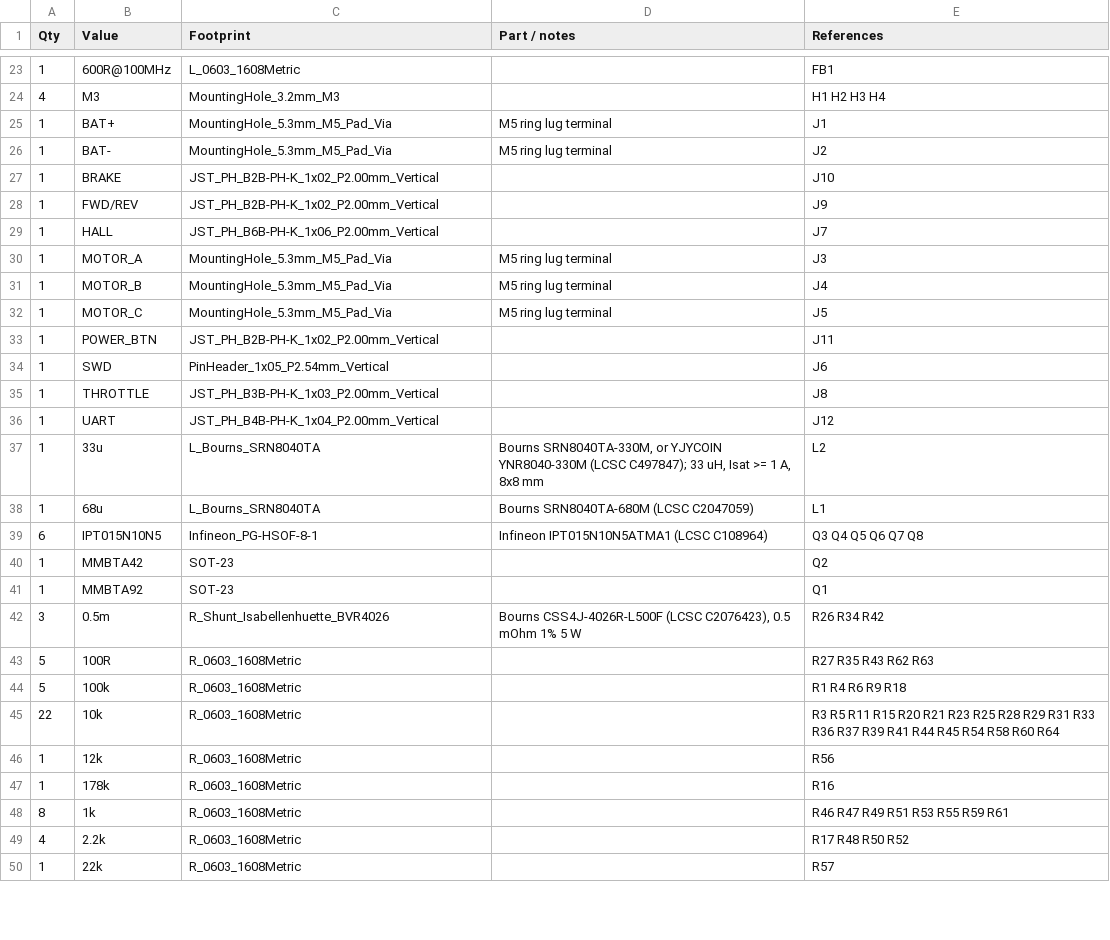
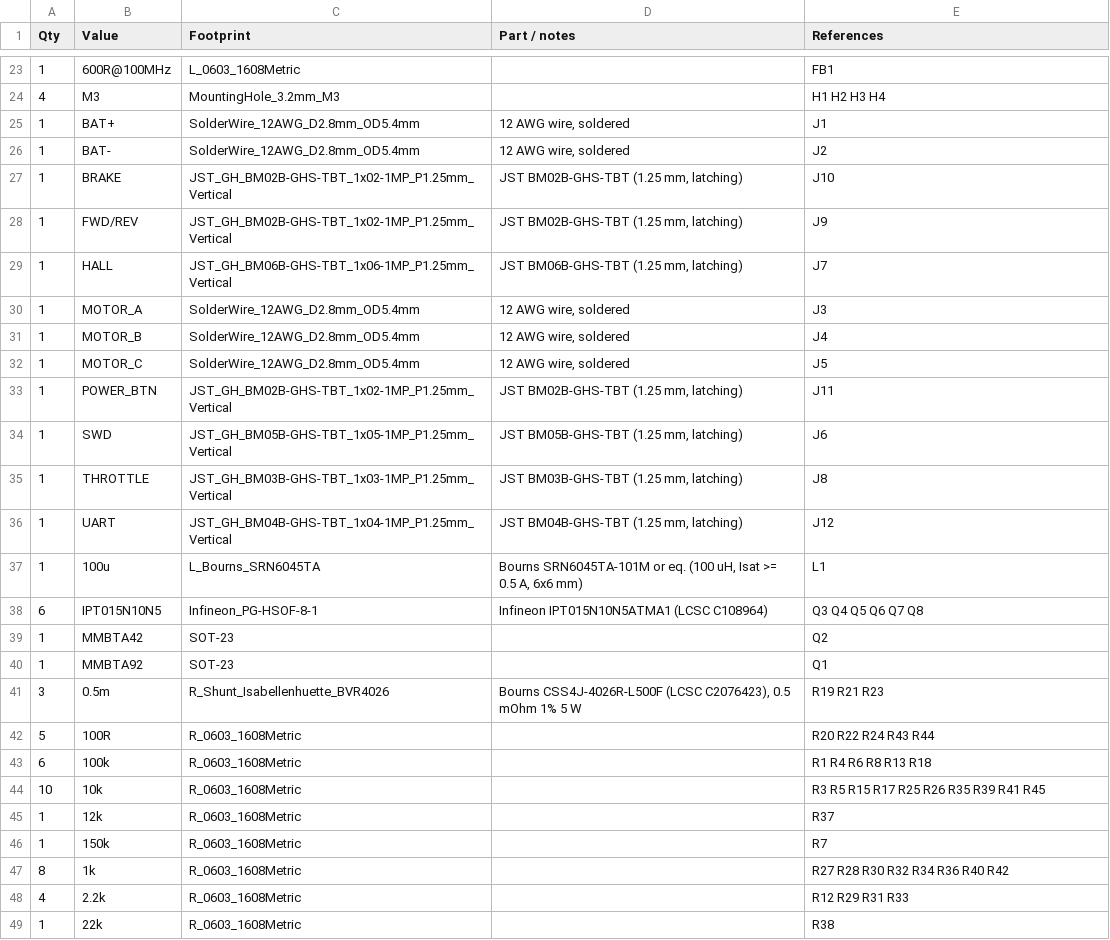
Before and after one commit to kobertkirk/bldc, a CSV file: hardware/bom.csv, drawn as a sheet; only a part is shown, gaps mark what is left out; the diff covers the shown part only.

```diff
--- a/hardware/bom.csv
+++ b/hardware/bom.csv
@@ -24,16 +24,15 @@ Qty,Value,Footprint,Part / notes,References
 4,M3,MountingHole_3.2mm_M3,,H1 H2 H3 H4
-1,BAT+,MountingHole_5.3mm_M5_Pad_Via,M5 ring lug terminal,J1
-1,BAT-,MountingHole_5.3mm_M5_Pad_Via,M5 ring lug terminal,J2
-1,BRAKE,JST_PH_B2B-PH-K_1x02_P2.00mm_Vertical,,J10
-1,FWD/REV,JST_PH_B2B-PH-K_1x02_P2.00mm_Vertical,,J9
-1,HALL,JST_PH_B6B-PH-K_1x06_P2.00mm_Vertical,,J7
-1,MOTOR_A,MountingHole_5.3mm_M5_Pad_Via,M5 ring lug terminal,J3
-1,MOTOR_B,MountingHole_5.3mm_M5_Pad_Via,M5 ring lug terminal,J4
-1,MOTOR_C,MountingHole_5.3mm_M5_Pad_Via,M5 ring lug terminal,J5
-1,POWER_BTN,JST_PH_B2B-PH-K_1x02_P2.00mm_Vertical,,J11
-1,SWD,PinHeader_1x05_P2.54mm_Vertical,,J6
-1,THROTTLE,JST_PH_B3B-PH-K_1x03_P2.00mm_Vertical,,J8
-1,UART,JST_PH_B4B-PH-K_1x04_P2.00mm_Vertical,,J12
-1,33u,L_Bourns_SRN8040TA,"Bourns SRN8040TA-330M, or YJYCOIN YNR8040-330M (LCSC C497847); 33 uH, Isat >= 1 A, 8x8 mm",L2
-1,68u,L_Bourns_SRN8040TA,Bourns SRN8040TA-680M (LCSC C2047059),L1
+1,BAT+,SolderWire_12AWG_D2.8mm_OD5.4mm,"12 AWG wire, soldered",J1
+1,BAT-,SolderWire_12AWG_D2.8mm_OD5.4mm,"12 AWG wire, soldered",J2
+1,BRAKE,JST_GH_BM02B-GHS-TBT_1x02-1MP_P1.25mm_Vertical,"JST BM02B-GHS-TBT (1.25 mm, latching)",J10
+1,FWD/REV,JST_GH_BM02B-GHS-TBT_1x02-1MP_P1.25mm_Vertical,"JST BM02B-GHS-TBT (1.25 mm, latching)",J9
+1,HALL,JST_GH_BM06B-GHS-TBT_1x06-1MP_P1.25mm_Vertical,"JST BM06B-GHS-TBT (1.25 mm, latching)",J7
+1,MOTOR_A,SolderWire_12AWG_D2.8mm_OD5.4mm,"12 AWG wire, soldered",J3
+1,MOTOR_B,SolderWire_12AWG_D2.8mm_OD5.4mm,"12 AWG wire, soldered",J4
+1,MOTOR_C,SolderWire_12AWG_D2.8mm_OD5.4mm,"12 AWG wire, soldered",J5
+1,POWER_BTN,JST_GH_BM02B-GHS-TBT_1x02-1MP_P1.25mm_Vertical,"JST BM02B-GHS-TBT (1.25 mm, latching)",J11
+1,SWD,JST_GH_BM05B-GHS-TBT_1x05-1MP_P1.25mm_Vertical,"JST BM05B-GHS-TBT (1.25 mm, latching)",J6
+1,THROTTLE,JST_GH_BM03B-GHS-TBT_1x03-1MP_P1.25mm_Vertical,"JST BM03B-GHS-TBT (1.25 mm, latching)",J8
+1,UART,JST_GH_BM04B-GHS-TBT_1x04-1MP_P1.25mm_Vertical,"JST BM04B-GHS-TBT (1.25 mm, latching)",J12
+1,100u,L_Bourns_SRN6045TA,"Bourns SRN6045TA-101M or eq. (100 uH, Isat >= 0.5 A, 6x6 mm)",L1
 6,IPT015N10N5,Infineon_PG-HSOF-8-1,Infineon IPT015N10N5ATMA1 (LCSC C108964),Q3 Q4 Q5 Q6 Q7 Q8
@@ -41,10 +40,10 @@ Qty,Value,Footprint,Part / notes,References
 1,MMBTA92,SOT-23,,Q1
-3,0.5m,R_Shunt_Isabellenhuette_BVR4026,"Bourns CSS4J-4026R-L500F (LCSC C2076423), 0.5 mOhm 1% 5 W",R26 R34 R42
-5,100R,R_0603_1608Metric,,R27 R35 R43 R62 R63
-5,100k,R_0603_1608Metric,,R1 R4 R6 R9 R18
-22,10k,R_0603_1608Metric,,R3 R5 R11 R15 R20 R21 R23 R25 R28 R29 R31 R33 R36 R37 R39 R41 R44 R45 R54 R58 R60 R64
-1,12k,R_0603_1608Metric,,R56
-1,178k,R_0603_1608Metric,,R16
-8,1k,R_0603_1608Metric,,R46 R47 R49 R51 R53 R55 R59 R61
-4,2.2k,R_0603_1608Metric,,R17 R48 R50 R52
-1,22k,R_0603_1608Metric,,R57
+3,0.5m,R_Shunt_Isabellenhuette_BVR4026,"Bourns CSS4J-4026R-L500F (LCSC C2076423), 0.5 mOhm 1% 5 W",R19 R21 R23
+5,100R,R_0603_1608Metric,,R20 R22 R24 R43 R44
+6,100k,R_0603_1608Metric,,R1 R4 R6 R8 R13 R18
+10,10k,R_0603_1608Metric,,R3 R5 R15 R17 R25 R26 R35 R39 R41 R45
+1,12k,R_0603_1608Metric,,R37
+1,150k,R_0603_1608Metric,,R7
+8,1k,R_0603_1608Metric,,R27 R28 R30 R32 R34 R36 R40 R42
+4,2.2k,R_0603_1608Metric,,R12 R29 R31 R33
+1,22k,R_0603_1608Metric,,R38
```
Also changed, not shown: 8 added rows, 14 removed rows and 28 edited cells elsewhere in this file, 1 other file.
